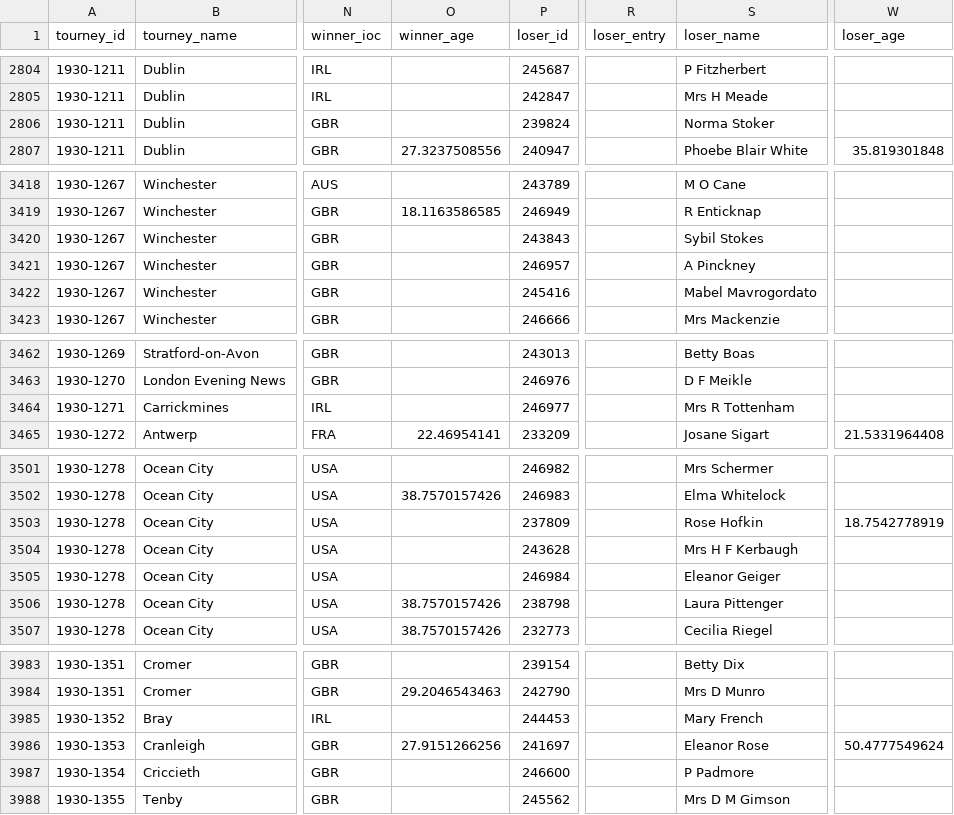
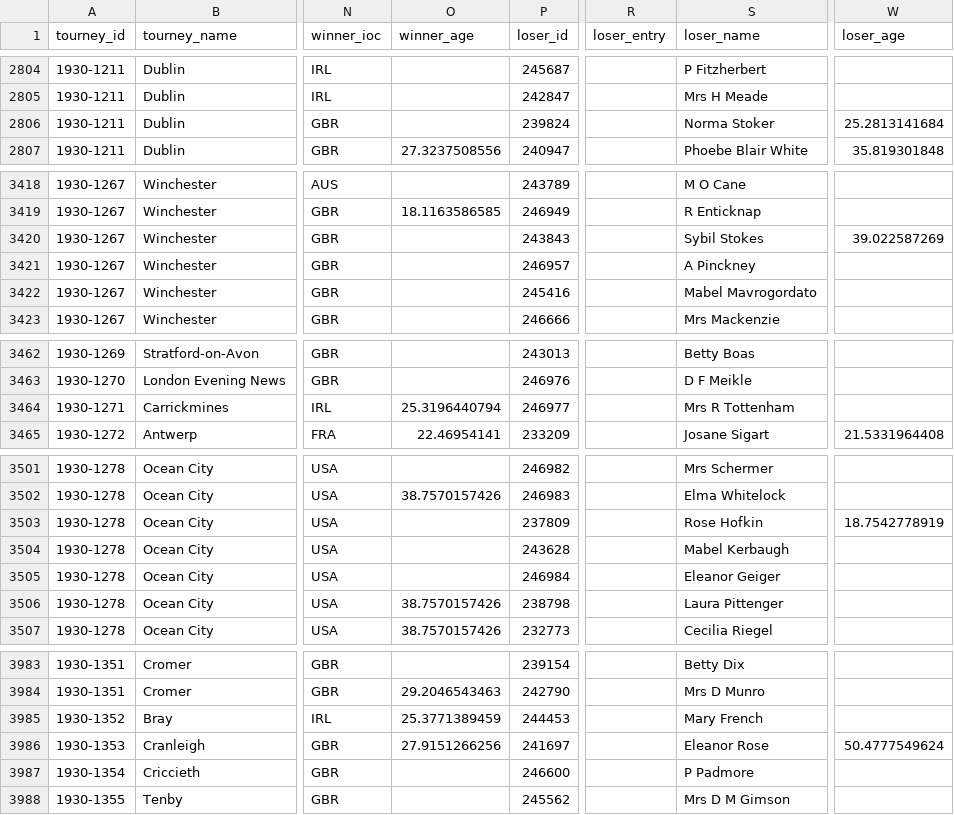
Before and after one commit to JeffSackmann/tennis_wta, a CSV file: wta_matches_1930.csv, drawn as a sheet; only a part is shown, gaps mark what is left out; the diff covers the shown part only; the diff names each change by its address in the sheet, - before the commit and + after, or states it on an @@ line.

```diff
--- a/wta_matches_1930.csv
+++ b/wta_matches_1930.csv
-W2806 (loser_age): (empty)
+W2806 (loser_age): 25.2813141684
-W3420 (loser_age): (empty)
+W3420 (loser_age): 39.022587269
-O3464 (winner_age): (empty)
+O3464 (winner_age): 25.3196440794
-S3504 (loser_name): Mrs H F Kerbaugh
+S3504 (loser_name): Mabel Kerbaugh
-O3985 (winner_age): (empty)
+O3985 (winner_age): 25.3771389459
```
Also changed, not shown: 8 edited cells elsewhere in this file, wta_matches_1929.csv, 1 other file.
